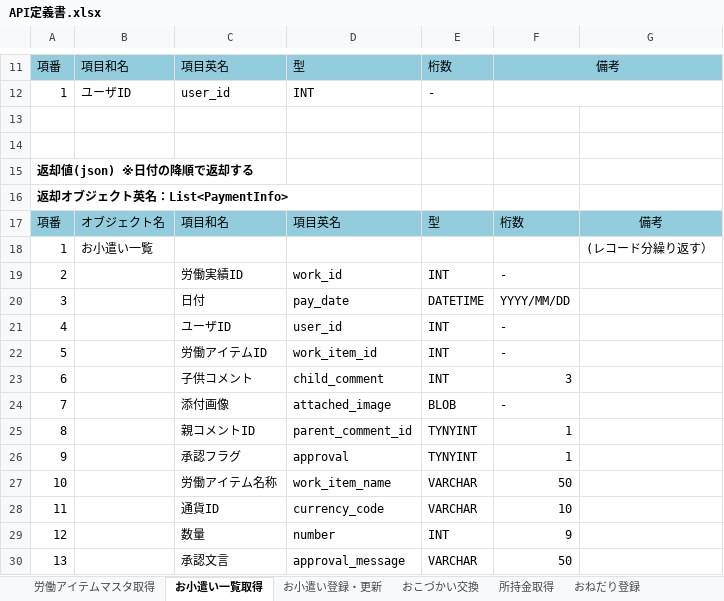
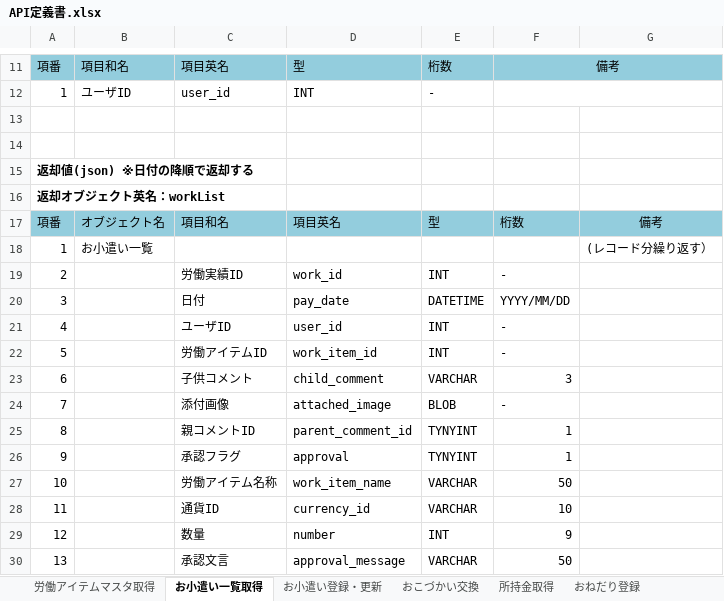
Before and after one commit to TetsujiFurukawa/mobile-app-hackathon2018, an Excel workbook: 01.document/01.設計書/API定義書.xlsx, sheet お小遣い一覧取得, drawn as a sheet; only a part is shown, gaps mark what is left out; values as stored, in another font and other column widths than the file's, no borders; the diff names each change by its address in the sheet, - before the commit and + after, or states it on an @@ line.

```diff
--- a/01.document/01.設計書/API定義書.xlsx (sheet お小遣い一覧取得)
+++ b/01.document/01.設計書/API定義書.xlsx (sheet お小遣い一覧取得)
-A16: 返却オブジェクト英名：List<PaymentInfo>
+A16: 返却オブジェクト英名：workList
-E23: INT
+E23: VARCHAR
-D28: currency_code
+D28: currency_id
```
Also changed, not shown: sheet 所持金取得, sheet 労働アイテムマスタ取得, sheet おこづかい交換, 01.document/01.設計書/DB定義書.xlsx, 10 other files.
